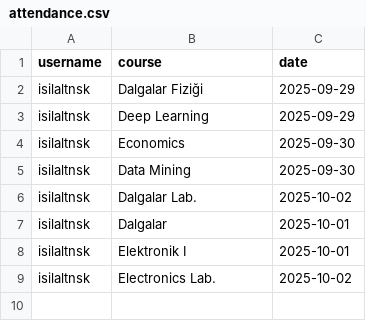
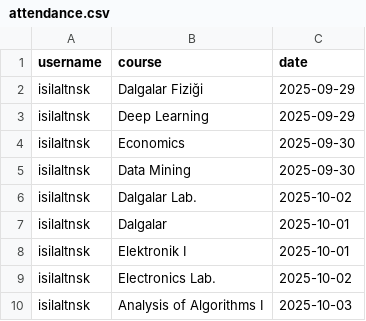
Before and after one commit to isilaltnsk/CourseAttendanceTracker, a CSV file: attendance.csv, drawn as a sheet.

Commit message:
Update attendance.csv

```diff
--- a/attendance.csv
+++ b/attendance.csv
@@ -9 +9,2 @@ isilaltnsk,Elektronik I,2025-10-01
 isilaltnsk,Electronics Lab.,2025-10-02
+isilaltnsk,Analysis of Algorithms I,2025-10-03
```
